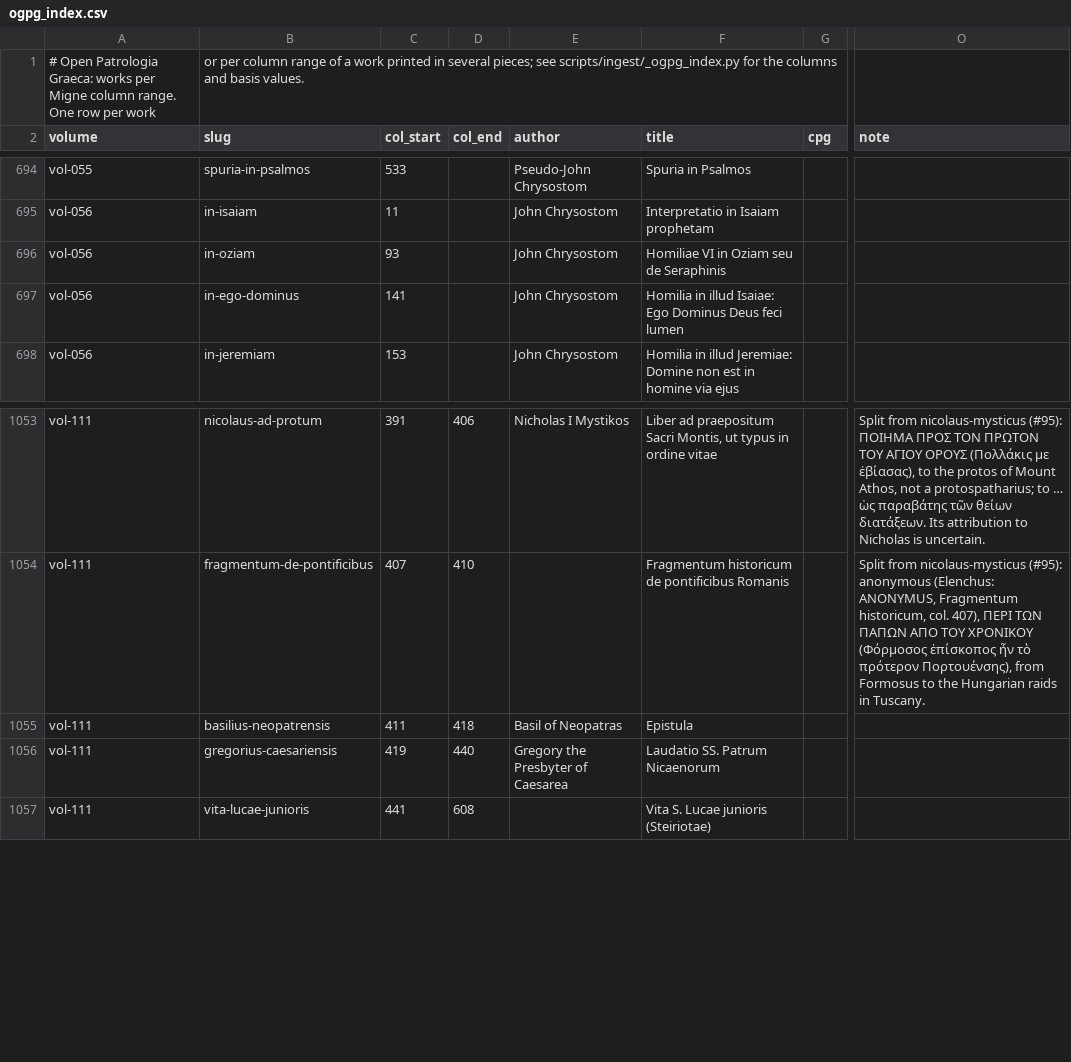
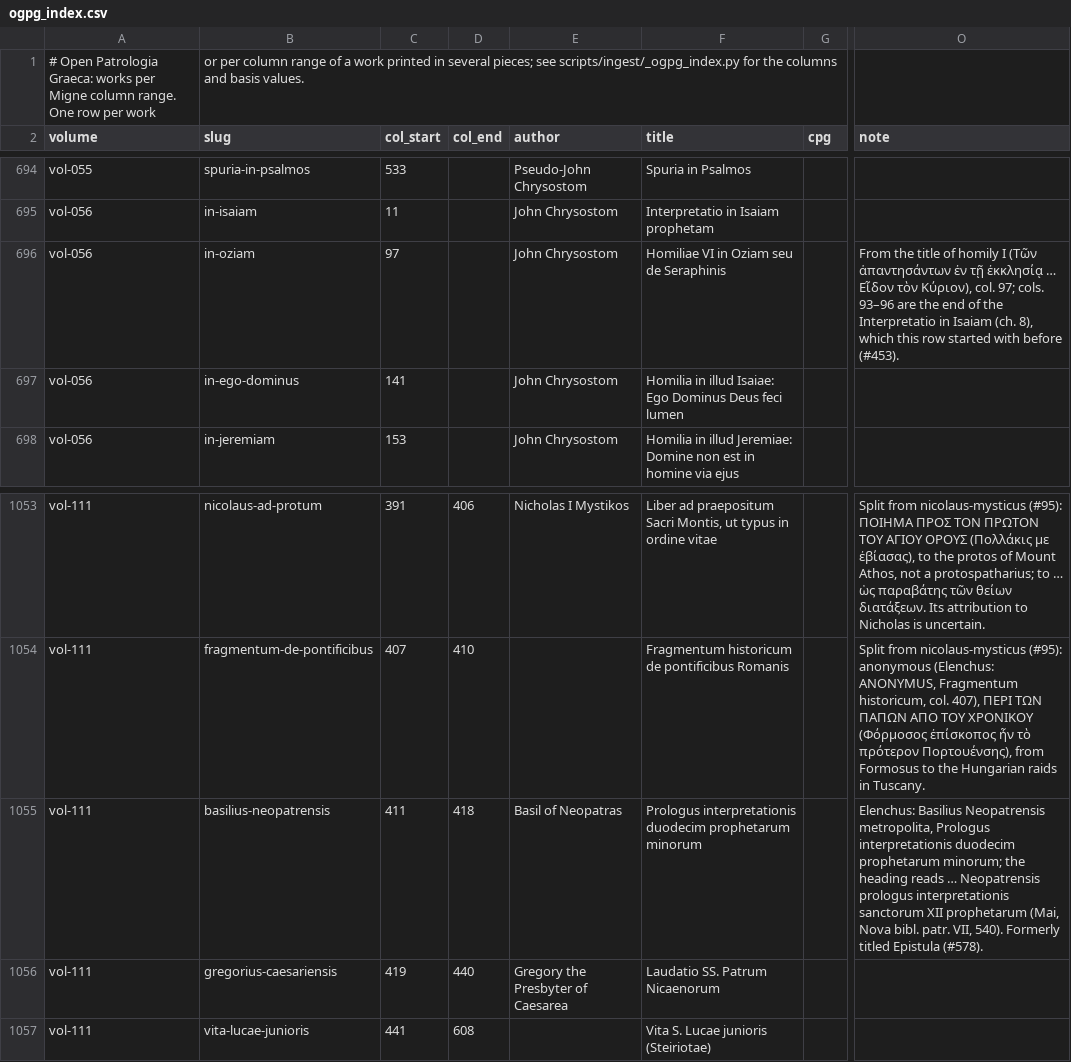
Before and after one commit to jaspax/patristica, a CSV file: scripts/ingest/data/ogpg_index.csv, drawn as a sheet; only a part is shown, gaps mark what is left out; the diff names each change by its address in the sheet, - before the commit and + after, or states it on an @@ line.

```diff
--- a/scripts/ingest/data/ogpg_index.csv
+++ b/scripts/ingest/data/ogpg_index.csv
-C696 (col_start): 93
+C696 (col_start): 97
-O696 (note): (empty)
+O696 (note): From the title of homily I (Τῶν ἀπαντησάντων ἐν τῇ ἐκκλησίᾳ … Εἶδον τὸν Κύριον), col. 97; cols. 93–96 are the end of the Interpretatio in Isaiam (ch. 8), which this row started with before (#453).
-F1055 (title): Epistula
+F1055 (title): Prologus interpretationis duodecim prophetarum minorum
-O1055 (note): (empty)
+O1055 (note): Elenchus: Basilius Neopatrensis metropolita, Prologus interpretationis duodecim prophetarum minorum; the heading reads … Neopatrensis prologus interpretationis sanctorum XII prophetarum (Mai, Nova bibl. patr. VII, 540). Formerly titled Epistula (#578).
```
Also changed, not shown: 2 other files.
